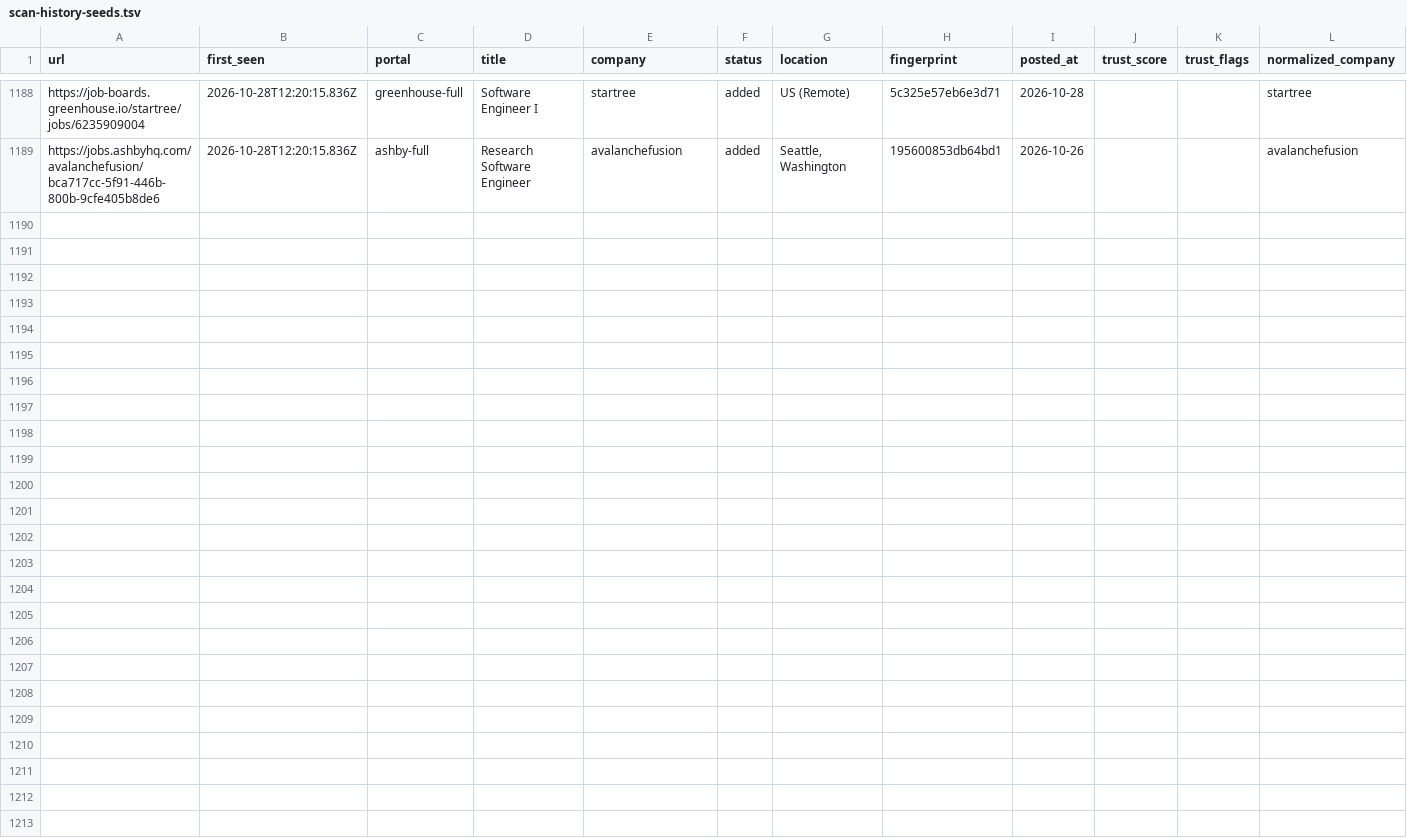
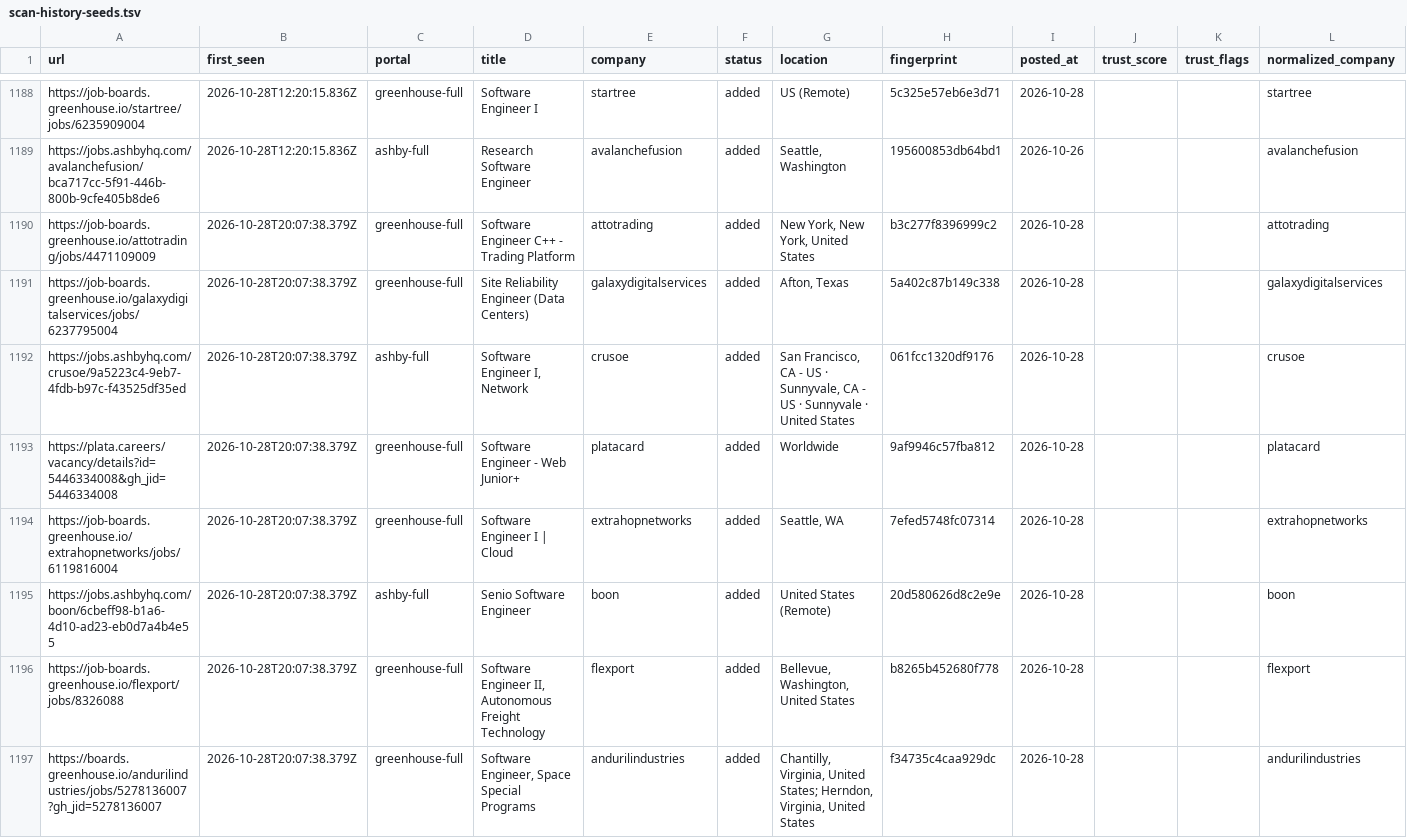
Before and after one commit to manavmalavia18/scoutgrid, a TSV file: data/scan-history-seeds.tsv, drawn as a sheet; only a part is shown, gaps mark what is left out; the diff covers the shown part only; the diff names each change by its address in the sheet, - before the commit and + after, or states it on an @@ line.

```diff
--- a/data/scan-history-seeds.tsv
+++ b/data/scan-history-seeds.tsv
+row 1190: https://job-boards.greenhouse.io/attotrading/jobs/4471109009 | 2026-10-28T20:07:38.379Z | greenhouse-full | Software Engineer C++ - Trading Platform | attotrading | added | New York, New York, United States | b3c277f8396999c2 | 2026-10-28 |  |  | attotrading
+row 1191: https://job-boards.greenhouse.io/galaxydigitalservices/jobs/6237795004 | 2026-10-28T20:07:38.379Z | greenhouse-full | Site Reliability Engineer (Data Centers) | galaxydigitalservices | added | Afton, Texas | 5a402c87b149c338 | 2026-10-28 |  |  | galaxydigitalservices
+row 1192: https://jobs.ashbyhq.com/crusoe/9a5223c4-9eb7-4fdb-b97c-f43525df35ed | 2026-10-28T20:07:38.379Z | ashby-full | Software Engineer I, Network | crusoe | added | San Francisco, CA - US · Sunnyvale, CA - US · Sunnyvale · United States | 061fcc1320df9176 | 2026-10-28 |  |  | crusoe
+row 1193: https://plata.careers/vacancy/details?id=5446334008&gh_jid=5446334008 | 2026-10-28T20:07:38.379Z | greenhouse-full | Software Engineer - Web Junior+ | platacard | added | Worldwide | 9af9946c57fba812 | 2026-10-28 |  |  | platacard
+row 1194: https://job-boards.greenhouse.io/extrahopnetworks/jobs/6119816004 | 2026-10-28T20:07:38.379Z | greenhouse-full | Software Engineer I | Cloud | extrahopnetworks | added | Seattle, WA | 7efed5748fc07314 | 2026-10-28 |  |  | extrahopnetworks
+row 1195: https://jobs.ashbyhq.com/boon/6cbeff98-b1a6-4d10-ad23-eb0d7a4b4e55 | 2026-10-28T20:07:38.379Z | ashby-full | Senio Software Engineer | boon | added | United States (Remote) | 20d580626d8c2e9e | 2026-10-28 |  |  | boon
+row 1196: https://job-boards.greenhouse.io/flexport/jobs/8326088 | 2026-10-28T20:07:38.379Z | greenhouse-full | Software Engineer II, Autonomous Freight Technology | flexport | added | Bellevue, Washington, United States | b8265b452680f778 | 2026-10-28 |  |  | flexport
+row 1197: https://boards.greenhouse.io/andurilindustries/jobs/5278136007?gh_jid=5278136007 | 2026-10-28T20:07:38.379Z | greenhouse-full | Software Engineer, Space Special Programs | andurilindustries | added | Chantilly, Virginia, United States; Herndon, Virginia, United States | f34735c4caa929dc | 2026-10-28 |  |  | andurilindustries
```
Also changed, not shown: 7 added rows elsewhere in this file, 3 other files.
